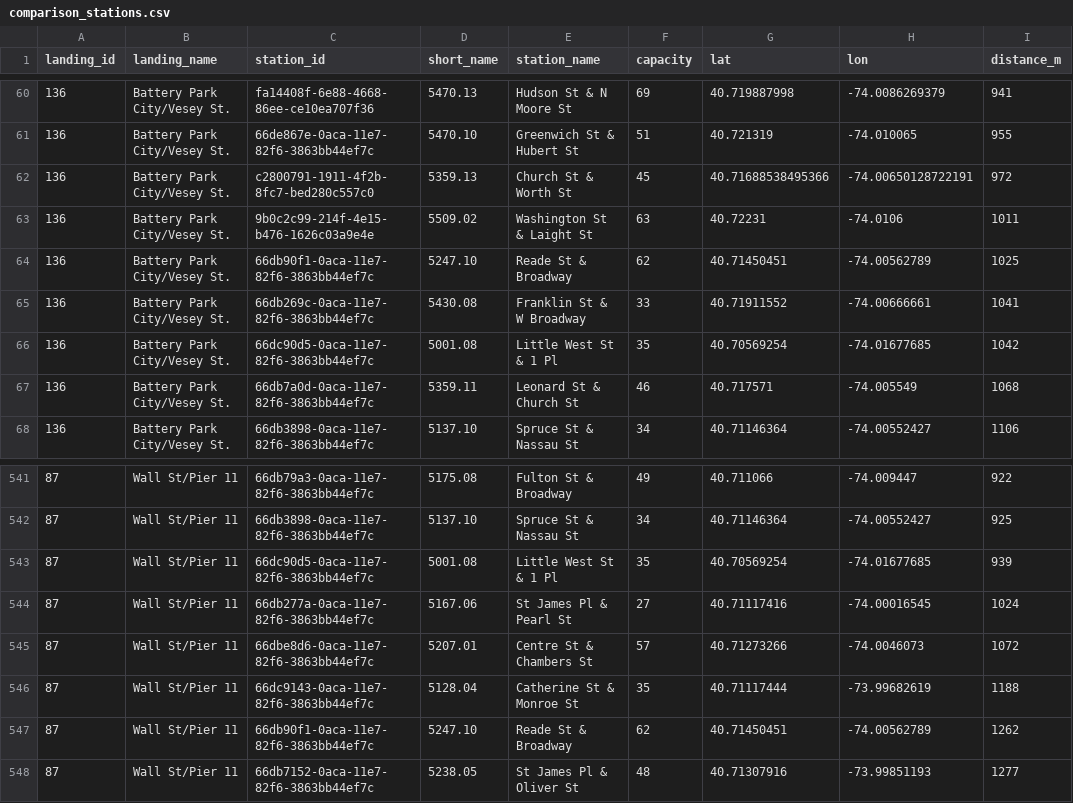
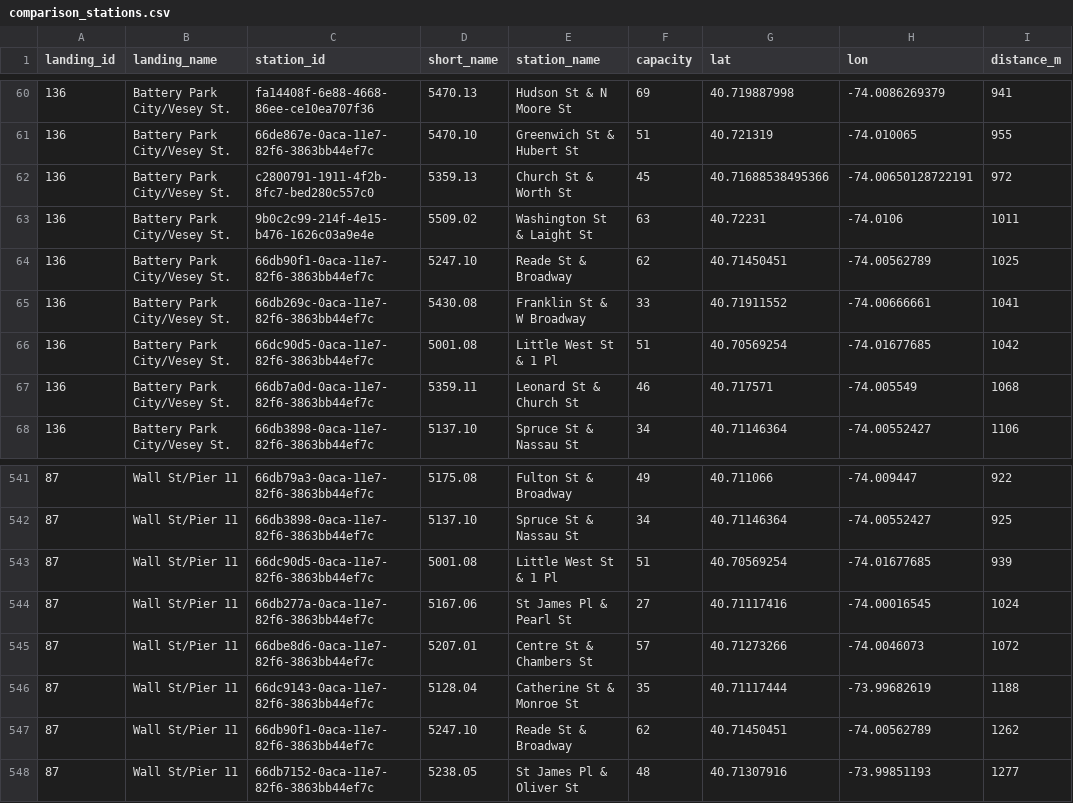
Before and after one commit to charjohnstone-arch/ferry-citibike-collector, a CSV file: data/comparison_stations.csv, drawn as a sheet; only a part is shown, gaps mark what is left out.

Commit message:
data 2026-11-20 10:36

```diff
--- a/data/comparison_stations.csv
+++ b/data/comparison_stations.csv
@@ -65,3 +65,3 @@ landing_id,landing_name,station_id,short_name,station_name,capacity,lat,lon,dist
 136,Battery Park City/Vesey St.,66db269c-0aca-11e7-82f6-3863bb44ef7c,5430.08,Franklin St & W Broadway,33,40.71911552,-74.00666661,1041
-136,Battery Park City/Vesey St.,66dc90d5-0aca-11e7-82f6-3863bb44ef7c,5001.08,Little West St & 1 Pl,35,40.70569254,-74.01677685,1042
+136,Battery Park City/Vesey St.,66dc90d5-0aca-11e7-82f6-3863bb44ef7c,5001.08,Little West St & 1 Pl,51,40.70569254,-74.01677685,1042
 136,Battery Park City/Vesey St.,66db7a0d-0aca-11e7-82f6-3863bb44ef7c,5359.11,Leonard St & Church St,46,40.717571,-74.005549,1068
@@ -542,3 +542,3 @@ landing_id,landing_name,station_id,short_name,station_name,capacity,lat,lon,dist
 87,Wall St/Pier 11,66db3898-0aca-11e7-82f6-3863bb44ef7c,5137.10,Spruce St & Nassau St,34,40.71146364,-74.00552427,925
-87,Wall St/Pier 11,66dc90d5-0aca-11e7-82f6-3863bb44ef7c,5001.08,Little West St & 1 Pl,35,40.70569254,-74.01677685,939
+87,Wall St/Pier 11,66dc90d5-0aca-11e7-82f6-3863bb44ef7c,5001.08,Little West St & 1 Pl,51,40.70569254,-74.01677685,939
 87,Wall St/Pier 11,66db277a-0aca-11e7-82f6-3863bb44ef7c,5167.06,St James Pl & Pearl St,27,40.71117416,-74.00016545,1024
```
Also changed, not shown: 4 other files.
